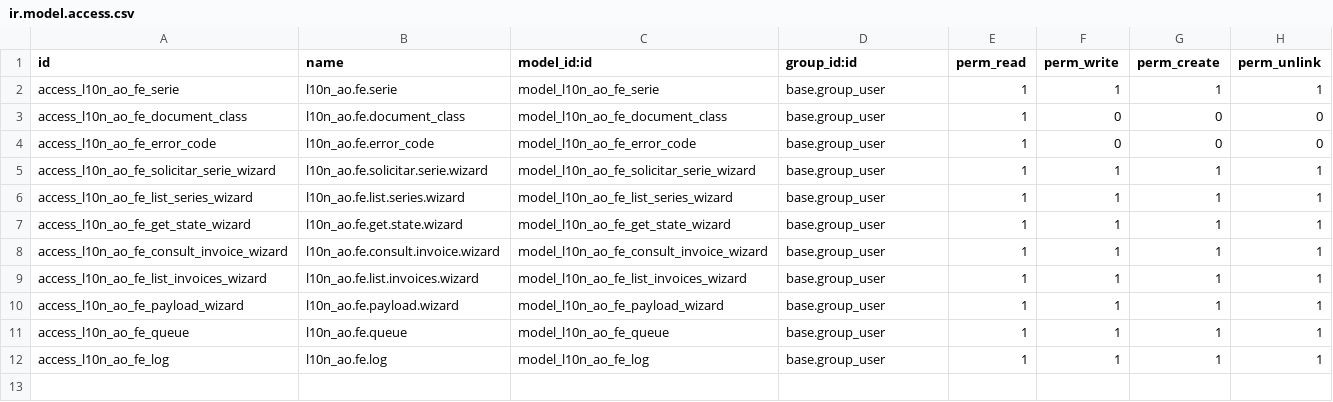
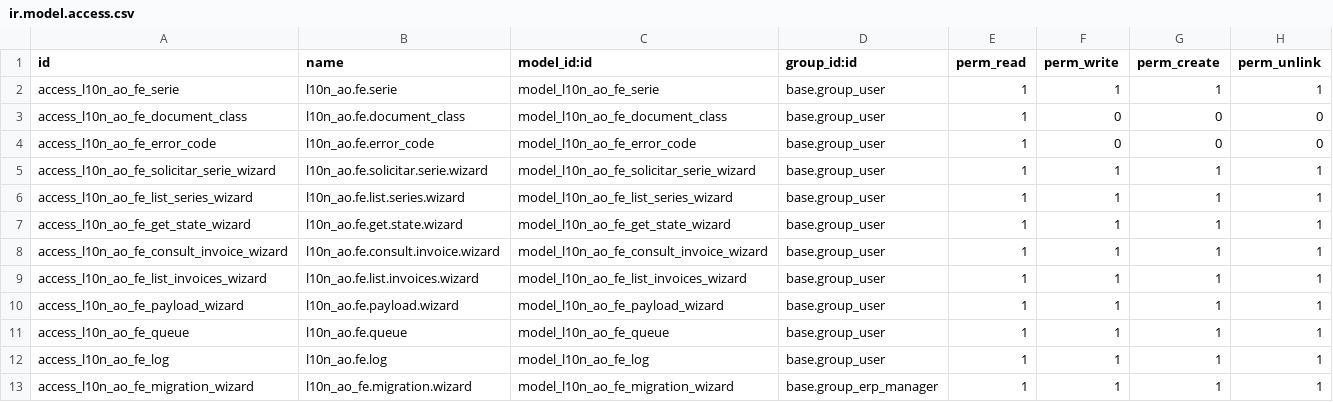
Before and after one commit to DL-Bernardo/l10n_ao_fe, a CSV file: security/ir.model.access.csv, drawn as a sheet; the diff names each change by its address in the sheet, - before the commit and + after, or states it on an @@ line.

```diff
--- a/security/ir.model.access.csv
+++ b/security/ir.model.access.csv
+row 13: access_l10n_ao_fe_migration_wizard | l10n_ao_fe.migration.wizard | model_l10n_ao_fe_migration_wizard | base.group_erp_manager | 1 | 1 | 1 | 1
```
Also changed, not shown: 4 other files.
